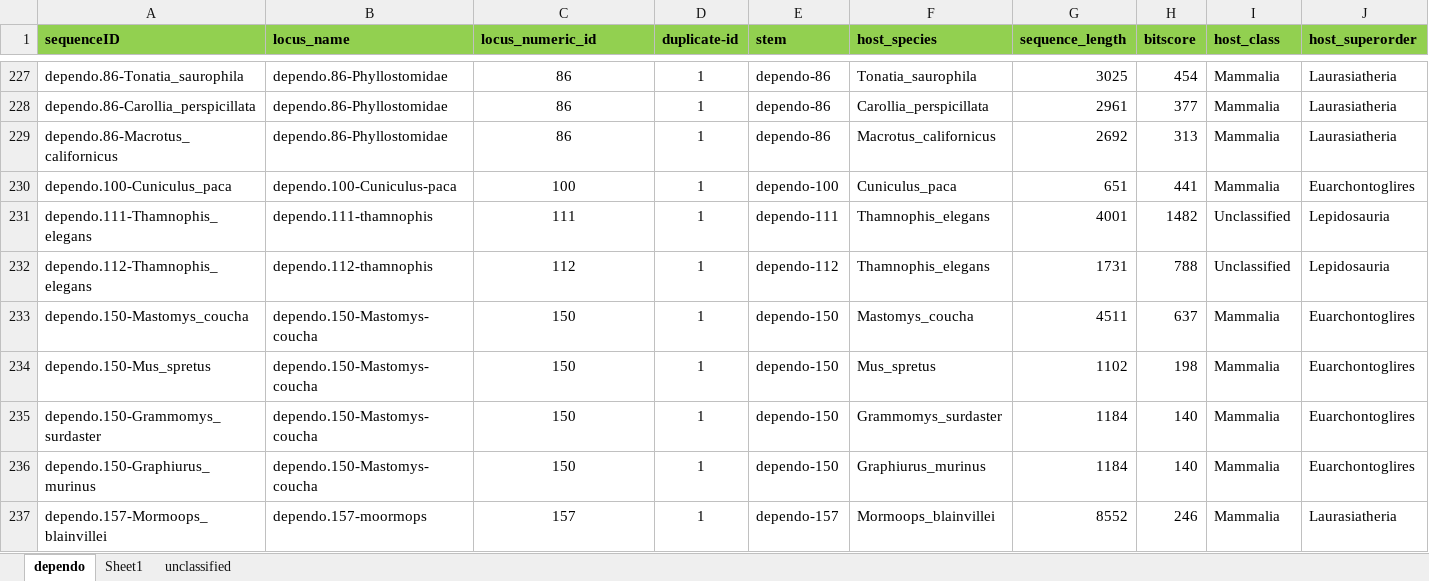
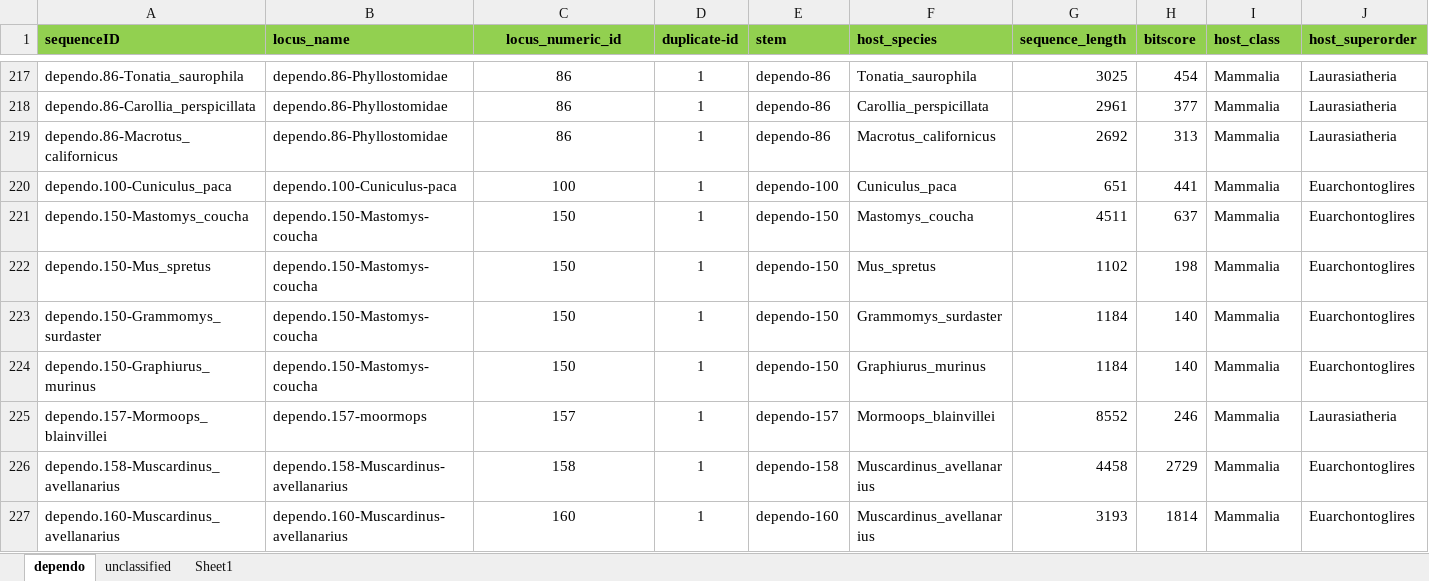
Before and after one commit to giffordlabcvr/Parvovirus-GLUE, an Excel workbook: tabular/eve/epv-dependo-side-data.xlsx, sheet dependo, drawn as a sheet; only a part is shown, gaps mark what is left out; the shorter side is filled out with more unchanged rows; values as stored, in another font and other column widths than the file's, no borders; removed rows and columns are numbered as before the commit, all else as after; rows hold the shown columns only; the diff covers the shown part only; the diff names each change by its address in the sheet, - before the commit and + after, or states it on an @@ line.

```diff
--- a/tabular/eve/epv-dependo-side-data.xlsx (sheet dependo)
+++ b/tabular/eve/epv-dependo-side-data.xlsx (sheet dependo)
@@ sheet tab order changed: dependo | unclassified | Sheet1 @@
-C1 alignment: left
+C1 alignment: center
-row 231: dependo.111-Thamnophis_elegans | dependo.111-thamnophis | 111 | 1 | dependo-111 | Thamnophis_elegans | 4001 | 1482 | Unclassified | Lepidosauria
-row 232: dependo.112-Thamnophis_elegans | dependo.112-thamnophis | 112 | 1 | dependo-112 | Thamnophis_elegans | 1731 | 788 | Unclassified | Lepidosauria
```
Also changed, not shown: 6 added rows, 14 removed rows and 11 edited cells elsewhere in this sheet, sheet unclassified, tabular/eve/epv-ichthama-side-data.xlsx, 6 other files.
